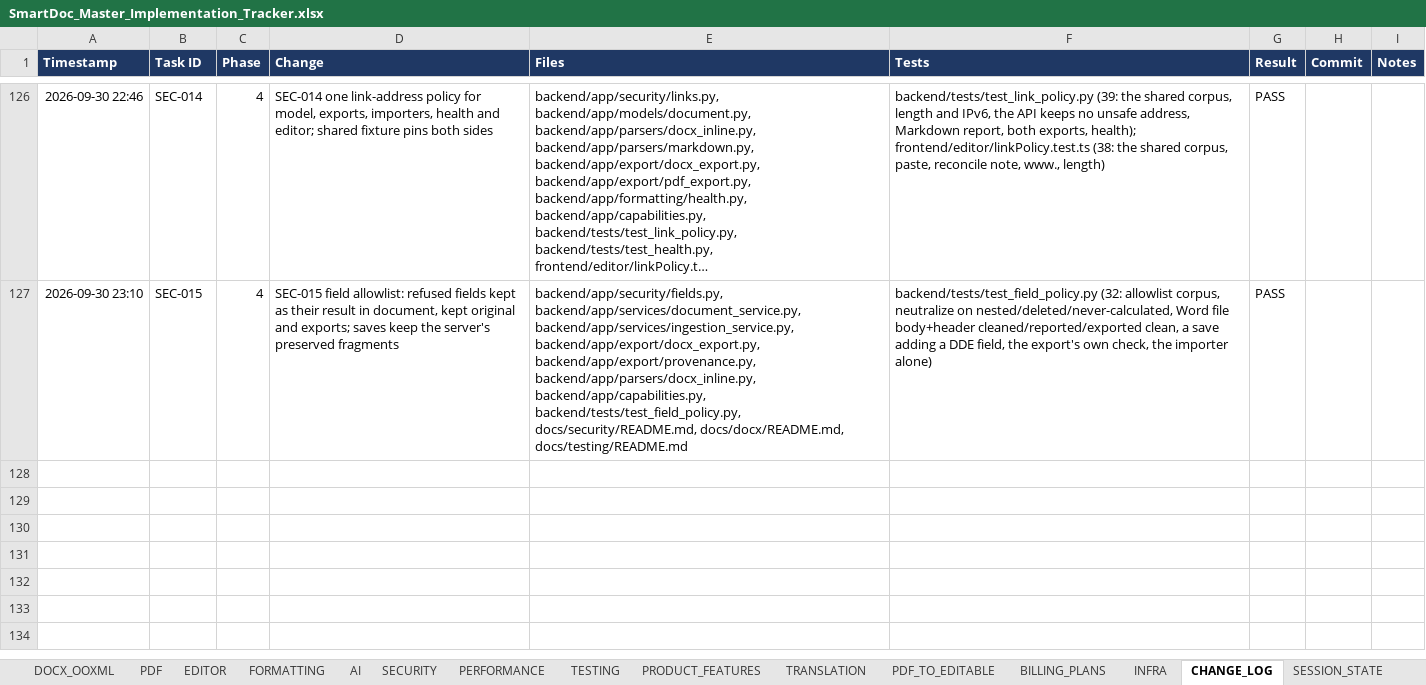
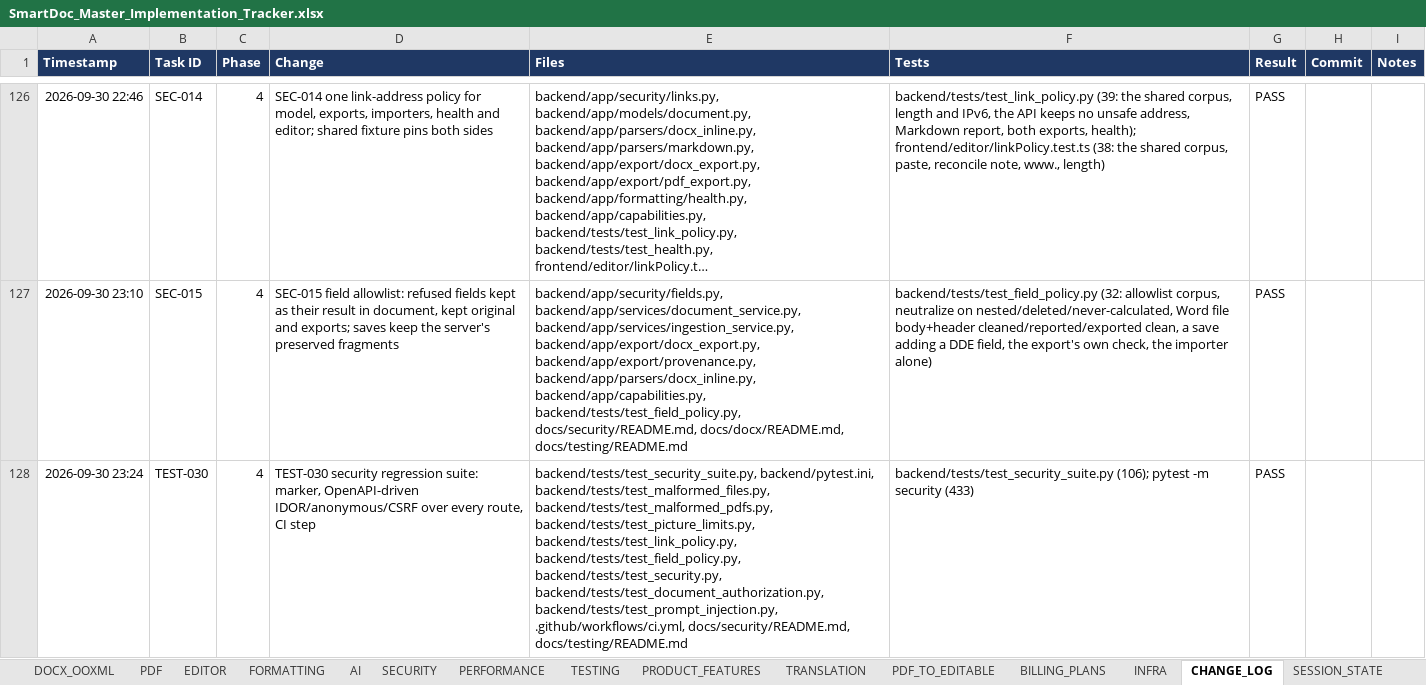
Before and after one commit to Drajeto07/claude, an Excel workbook: SmartDoc_Master_Implementation_Tracker.xlsx, sheet CHANGE_LOG, drawn as a sheet; only a part is shown, gaps mark what is left out; long unchanged cells end in …; values as stored, in another font and other column widths than the file's, no borders; conditional formats not drawn; the diff names each change by its address in the sheet, - before the commit and + after, or states it on an @@ line.

```diff
--- a/SmartDoc_Master_Implementation_Tracker.xlsx (sheet CHANGE_LOG)
+++ b/SmartDoc_Master_Implementation_Tracker.xlsx (sheet CHANGE_LOG)
+row 128: 2026-09-30 23:24 | TEST-030 | 4 | TEST-030 security regression suite: marker, OpenAPI-driven IDOR/anonymous/CSRF over every route, CI step | backend/tests/test_security_suite.py, backend/pytest.ini, backend/tests/test_malformed_files.py, backend/tests/test_malformed_pdfs.py, backend/tests/test_picture_limits.py, backend/tests/test_link_policy.py, backend/tests/test_field_policy.py, backend/tests/test_security.py, backend/tests/test_document_authorization.py, backend/tests/test_prompt_injection.py, .github/workflows/ci.yml, docs/security/README.md, docs/testing/README.md | backend/tests/test_security_suite.py (106); pytest -m security (433) | PASS
```
Also changed, not shown: sheet TESTING, sheet DASHBOARD, sheet SESSION_STATE, sheet MASTER, sheet CRITICAL_FIXES, formulas that keep their value, 15 other files.
